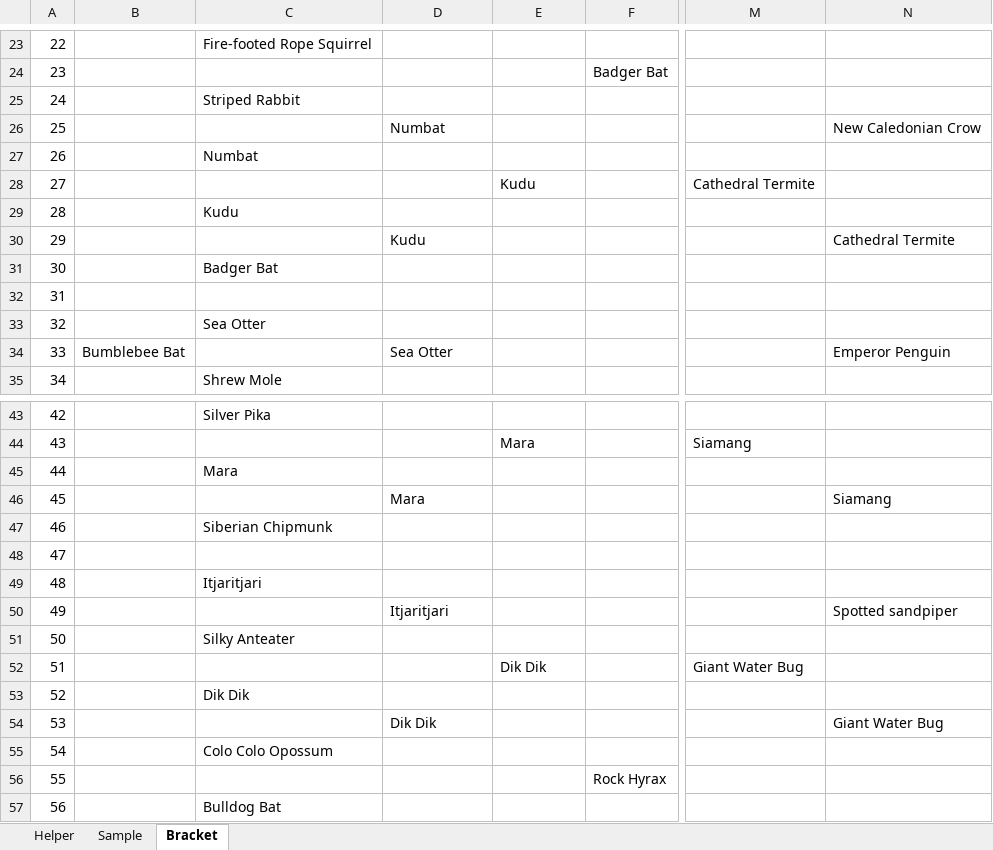
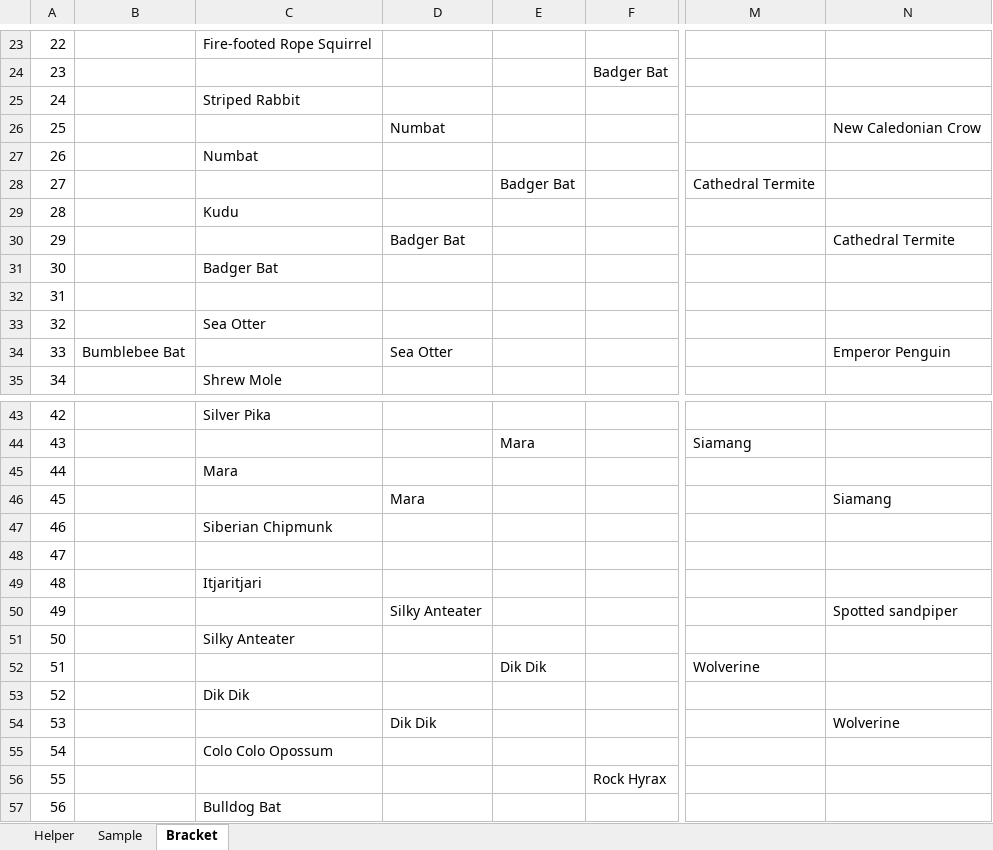
Before and after one commit to kas2332/Mam, an Excel workbook: Resources/Bracket.xlsx, sheet Bracket, drawn as a sheet; only a part is shown, gaps mark what is left out; values as stored, in another font and other column widths than the file's, no borders; the diff covers the shown part only; the diff names each change by its address in the sheet, - before the commit and + after, or states it on an @@ line.

```diff
--- a/Resources/Bracket.xlsx (sheet Bracket)
+++ b/Resources/Bracket.xlsx (sheet Bracket)
-E28: Kudu
+E28: Badger Bat
-D30: Kudu
+D30: Badger Bat
-D50: Itjaritjari
+D50: Silky Anteater
-M52: Giant Water Bug
+M52: Wolverine
-N54: Giant Water Bug
+N54: Wolverine
```
Also changed, not shown: 14 edited cells elsewhere in this sheet, 6 other files.
